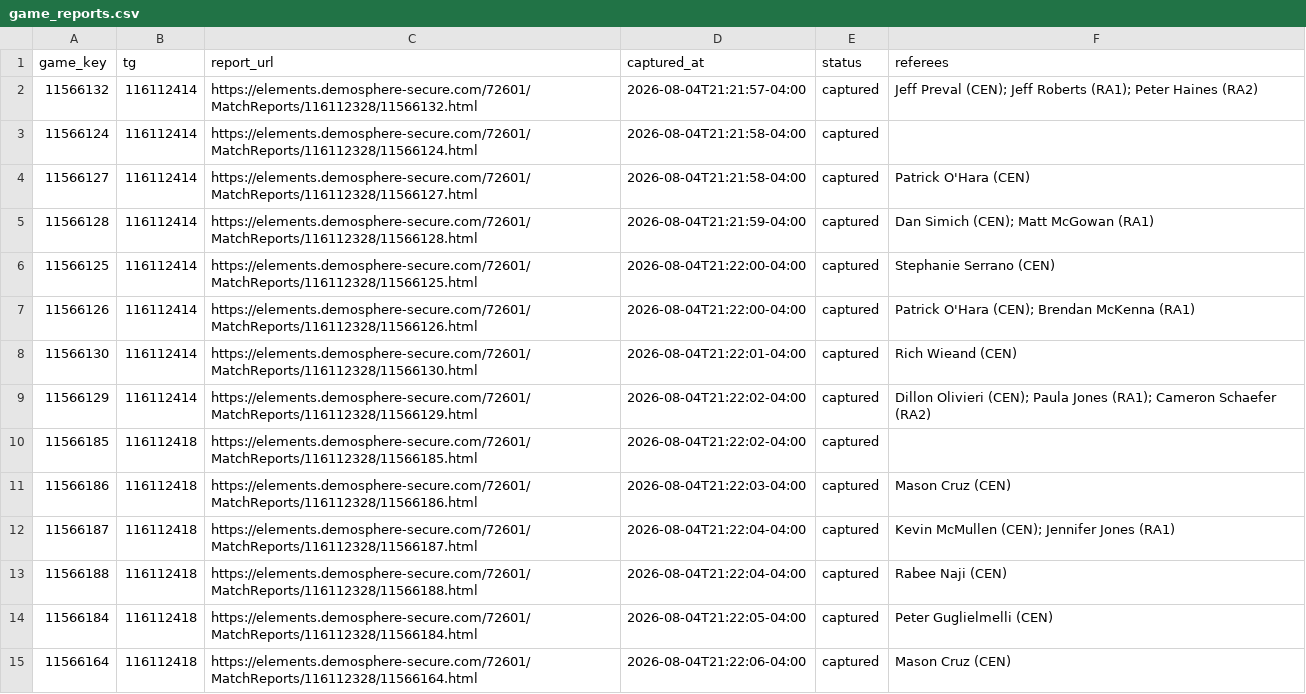
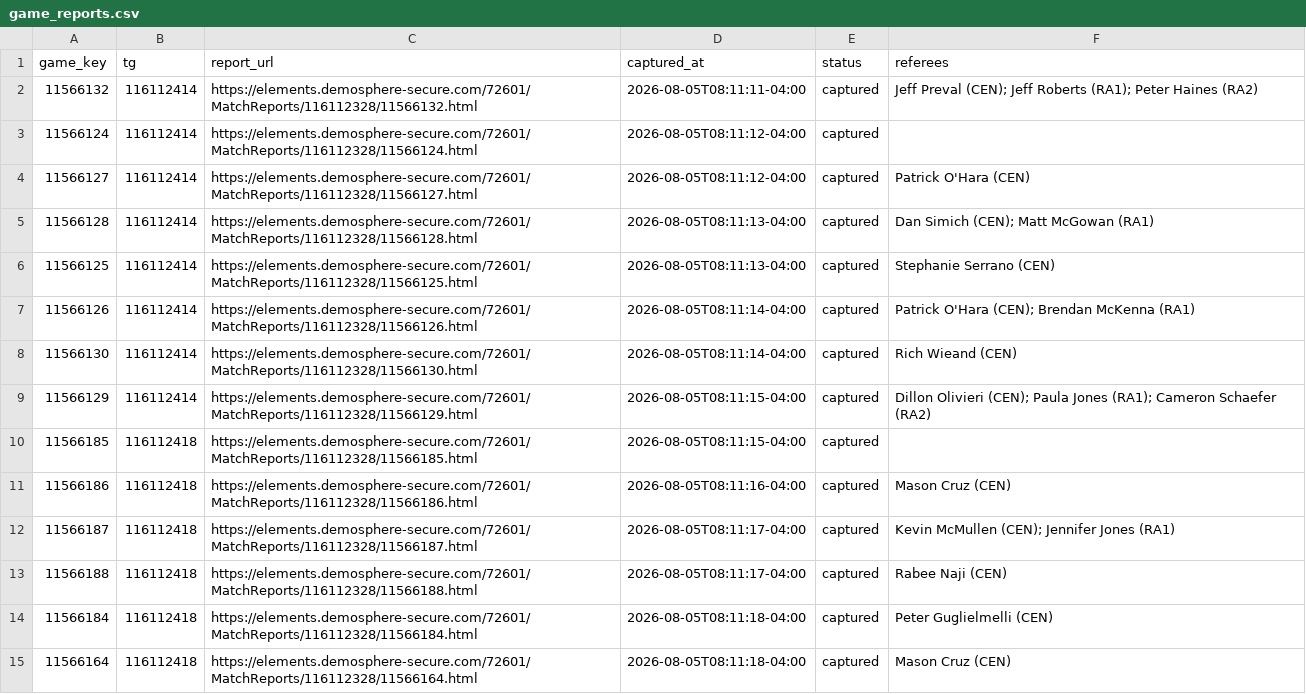
Before and after one commit to drewfiut/bdsl-stats, a CSV file: data/2026-summer/game_reports.csv, drawn as a sheet; only a part is shown; the diff covers the shown part only.

```diff
--- a/data/2026-summer/game_reports.csv
+++ b/data/2026-summer/game_reports.csv
@@ -1,15 +1,15 @@
 game_key,tg,report_url,captured_at,status,referees
-11566132,116112414,https://elements.demosphere-secure.com/72601/MatchReports/116112328/11566132.html,2026-08-04T21:21:57-04:00,captured,Jeff Preval (CEN); Jeff Roberts (RA1); Peter Haines (RA2)
-11566124,116112414,https://elements.demosphere-secure.com/72601/MatchReports/116112328/11566124.html,2026-08-04T21:21:58-04:00,captured,
-11566127,116112414,https://elements.demosphere-secure.com/72601/MatchReports/116112328/11566127.html,2026-08-04T21:21:58-04:00,captured,Patrick O'Hara (CEN)
-11566128,116112414,https://elements.demosphere-secure.com/72601/MatchReports/116112328/11566128.html,2026-08-04T21:21:59-04:00,captured,Dan Simich (CEN); Matt McGowan (RA1)
-11566125,116112414,https://elements.demosphere-secure.com/72601/MatchReports/116112328/11566125.html,2026-08-04T21:22:00-04:00,captured,Stephanie Serrano (CEN)
-11566126,116112414,https://elements.demosphere-secure.com/72601/MatchReports/116112328/11566126.html,2026-08-04T21:22:00-04:00,captured,Patrick O'Hara (CEN); Brendan McKenna (RA1)
-11566130,116112414,https://elements.demosphere-secure.com/72601/MatchReports/116112328/11566130.html,2026-08-04T21:22:01-04:00,captured,Rich Wieand (CEN)
-11566129,116112414,https://elements.demosphere-secure.com/72601/MatchReports/116112328/11566129.html,2026-08-04T21:22:02-04:00,captured,Dillon Olivieri (CEN); Paula Jones (RA1); Cameron Schaefer (RA2)
-11566185,116112418,https://elements.demosphere-secure.com/72601/MatchReports/116112328/11566185.html,2026-08-04T21:22:02-04:00,captured,
-11566186,116112418,https://elements.demosphere-secure.com/72601/MatchReports/116112328/11566186.html,2026-08-04T21:22:03-04:00,captured,Mason Cruz (CEN)
-11566187,116112418,https://elements.demosphere-secure.com/72601/MatchReports/116112328/11566187.html,2026-08-04T21:22:04-04:00,captured,Kevin McMullen (CEN); Jennifer Jones (RA1)
-11566188,116112418,https://elements.demosphere-secure.com/72601/MatchReports/116112328/11566188.html,2026-08-04T21:22:04-04:00,captured,Rabee Naji (CEN)
-11566184,116112418,https://elements.demosphere-secure.com/72601/MatchReports/116112328/11566184.html,2026-08-04T21:22:05-04:00,captured,Peter Guglielmelli (CEN)
-11566164,116112418,https://elements.demosphere-secure.com/72601/MatchReports/116112328/11566164.html,2026-08-04T21:22:06-04:00,captured,Mason Cruz (CEN)
+11566132,116112414,https://elements.demosphere-secure.com/72601/MatchReports/116112328/11566132.html,2026-08-05T08:11:11-04:00,captured,Jeff Preval (CEN); Jeff Roberts (RA1); Peter Haines (RA2)
+11566124,116112414,https://elements.demosphere-secure.com/72601/MatchReports/116112328/11566124.html,2026-08-05T08:11:12-04:00,captured,
+11566127,116112414,https://elements.demosphere-secure.com/72601/MatchReports/116112328/11566127.html,2026-08-05T08:11:12-04:00,captured,Patrick O'Hara (CEN)
+11566128,116112414,https://elements.demosphere-secure.com/72601/MatchReports/116112328/11566128.html,2026-08-05T08:11:13-04:00,captured,Dan Simich (CEN); Matt McGowan (RA1)
+11566125,116112414,https://elements.demosphere-secure.com/72601/MatchReports/116112328/11566125.html,2026-08-05T08:11:13-04:00,captured,Stephanie Serrano (CEN)
+11566126,116112414,https://elements.demosphere-secure.com/72601/MatchReports/116112328/11566126.html,2026-08-05T08:11:14-04:00,captured,Patrick O'Hara (CEN); Brendan McKenna (RA1)
+11566130,116112414,https://elements.demosphere-secure.com/72601/MatchReports/116112328/11566130.html,2026-08-05T08:11:14-04:00,captured,Rich Wieand (CEN)
+11566129,116112414,https://elements.demosphere-secure.com/72601/MatchReports/116112328/11566129.html,2026-08-05T08:11:15-04:00,captured,Dillon Olivieri (CEN); Paula Jones (RA1); Cameron Schaefer (RA2)
+11566185,116112418,https://elements.demosphere-secure.com/72601/MatchReports/116112328/11566185.html,2026-08-05T08:11:15-04:00,captured,
+11566186,116112418,https://elements.demosphere-secure.com/72601/MatchReports/116112328/11566186.html,2026-08-05T08:11:16-04:00,captured,Mason Cruz (CEN)
+11566187,116112418,https://elements.demosphere-secure.com/72601/MatchReports/116112328/11566187.html,2026-08-05T08:11:17-04:00,captured,Kevin McMullen (CEN); Jennifer Jones (RA1)
+11566188,116112418,https://elements.demosphere-secure.com/72601/MatchReports/116112328/11566188.html,2026-08-05T08:11:17-04:00,captured,Rabee Naji (CEN)
+11566184,116112418,https://elements.demosphere-secure.com/72601/MatchReports/116112328/11566184.html,2026-08-05T08:11:18-04:00,captured,Peter Guglielmelli (CEN)
+11566164,116112418,https://elements.demosphere-secure.com/72601/MatchReports/116112328/11566164.html,2026-08-05T08:11:18-04:00,captured,Mason Cruz (CEN)
```
Also changed, not shown: 53 edited cells elsewhere in this file, 5 other files.
